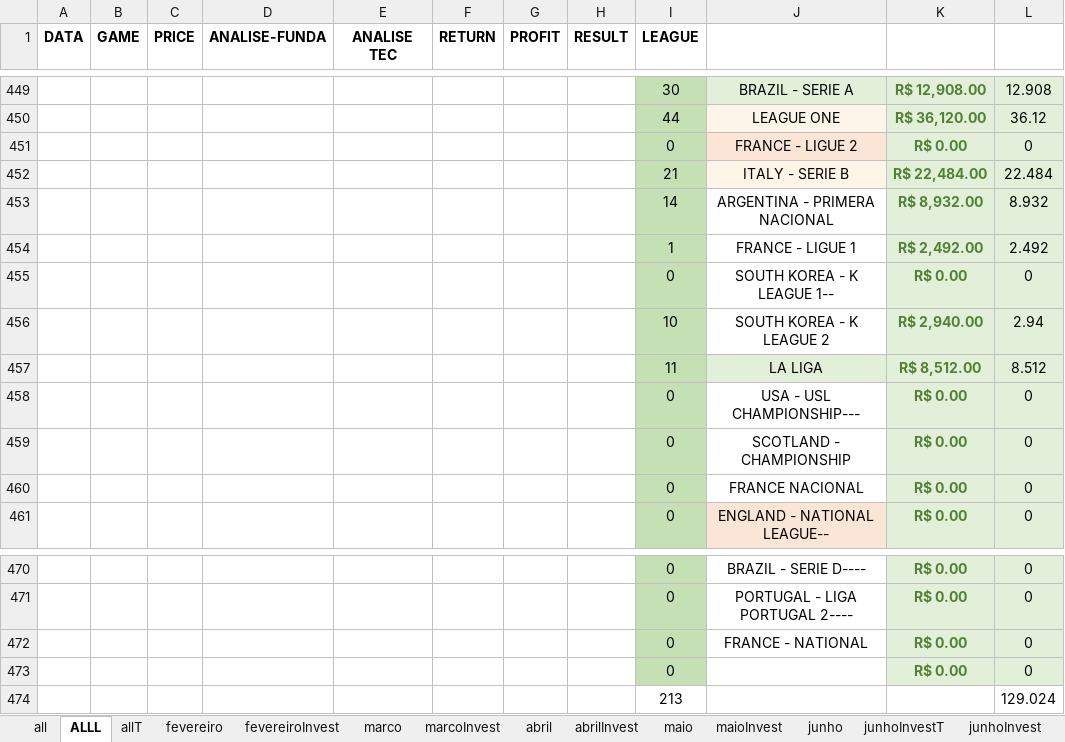
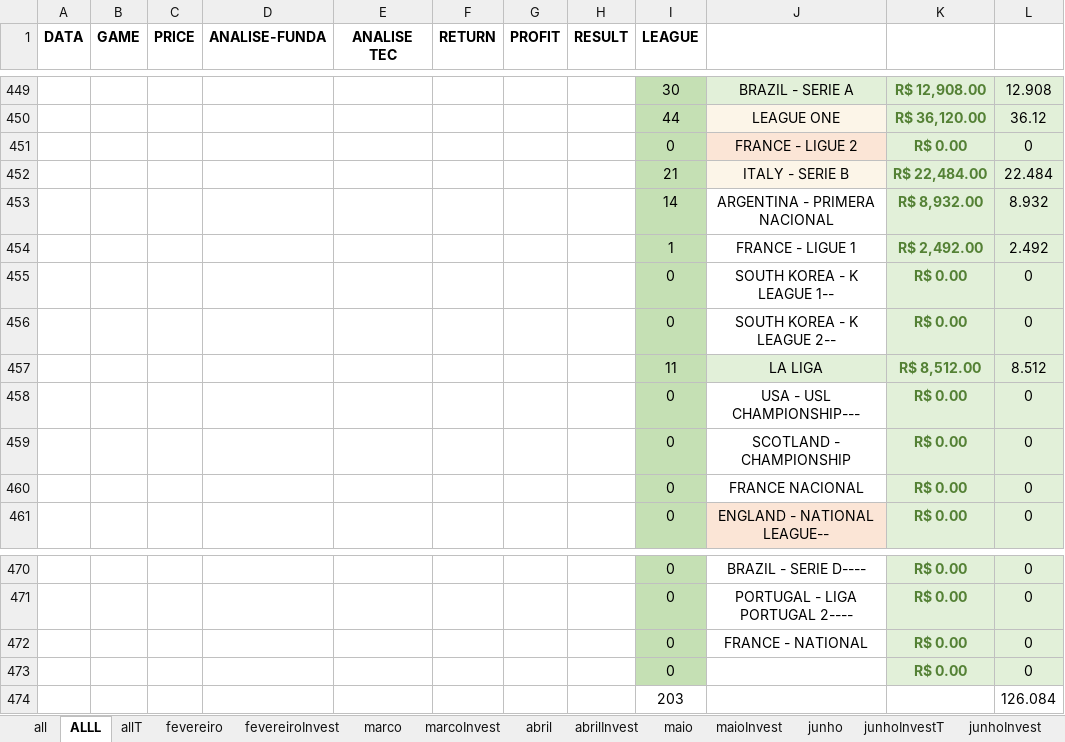
Before and after one commit to JardelLion/automationbet-matriz, an Excel workbook: tecnica_analise/2022/bts-asian2022.xlsx, sheet ALLL, drawn as a sheet; only a part is shown, gaps mark what is left out; values as stored, in another font and other column widths than the file's, no borders; conditional formats and table styles not drawn; removed rows and columns are numbered as before the commit, all else as after; the diff names each change by its address in the sheet, - before the commit and + after, or states it on an @@ line.

```diff
--- a/tecnica_analise/2022/bts-asian2022.xlsx (sheet ALLL)
+++ b/tecnica_analise/2022/bts-asian2022.xlsx (sheet ALLL)
-row 456:  |  |  |  |  |  |  |  | 10 | SOUTH KOREA - K LEAGUE 2 | R$ 2,940.00 | 2.94
+row 456:  |  |  |  |  |  |  |  | 0 | SOUTH KOREA - K LEAGUE 2-- | R$ 0.00 | 0
-row 474:  |  |  |  |  |  |  |  | 213 |  |  | 129.024
+row 474:  |  |  |  |  |  |  |  | 203 |  |  | 126.084
```
Also changed, not shown: charts or pictures, tecnica_analise/2023/bts-asian2023.xlsx, 3 other files.
